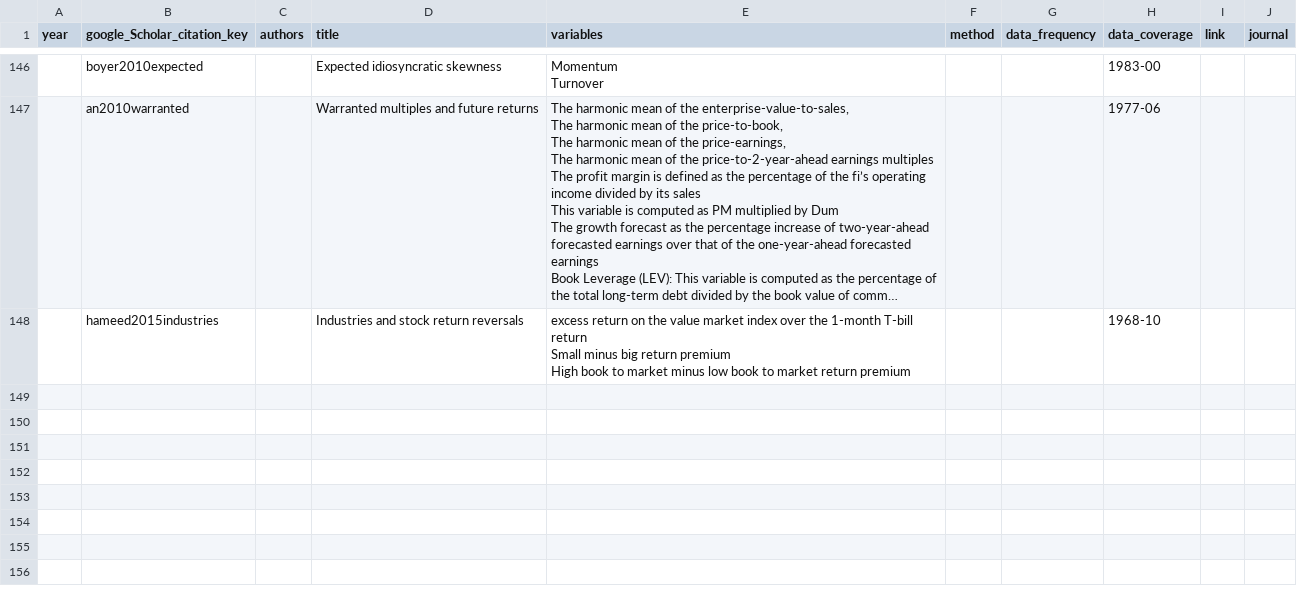
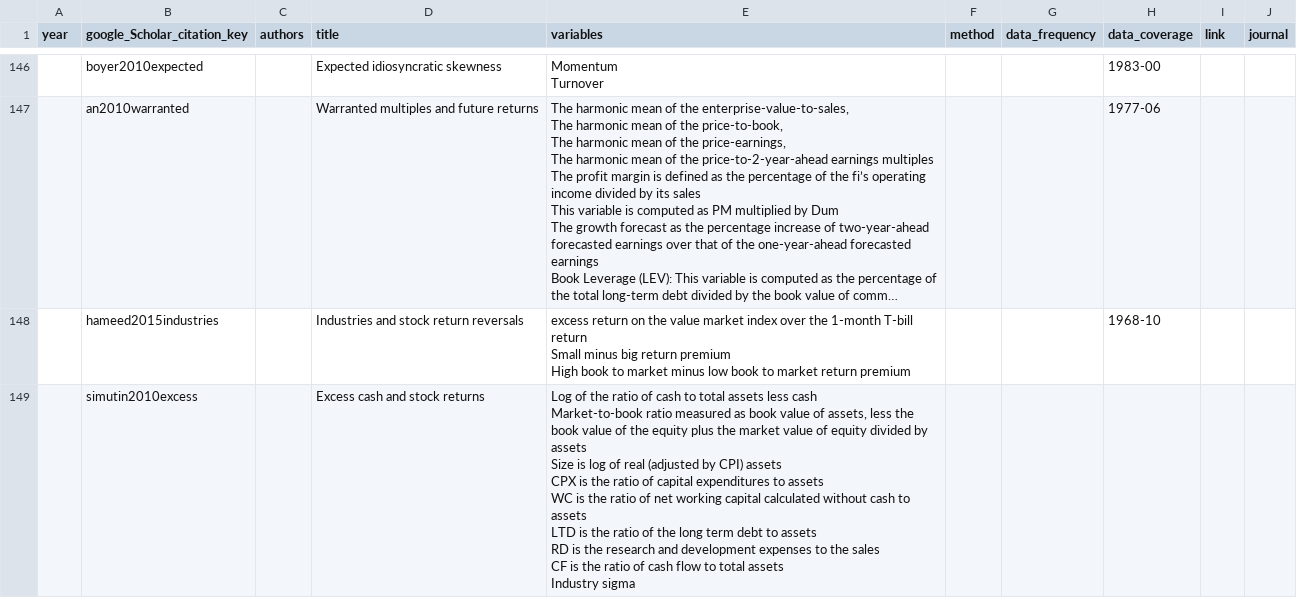
Before and after one commit to krishpn/financialanomalies, a CSV file: literatures.csv, drawn as a sheet; only a part is shown, gaps mark what is left out; long unchanged cells end in …; ↵ is a line break in a cell; the diff names each change by its address in the sheet, - before the commit and + after, or states it on an @@ line.

```diff
--- a/literatures.csv
+++ b/literatures.csv
+row 149:  | simutin2010excess |  | Excess cash and stock returns | Log of the ratio of cash to total assets less cash ↵ Market-to-book ratio measured as book value of assets, less the book value of the equity plus the market value of equity divided by assets ↵ Size is log of real (adjusted by CPI) assets ↵ CPX is the ratio of capital expenditures to assets ↵ WC is the ratio of net working capital calculated without cash to assets ↵ LTD is the ratio of the long term debt to assets ↵ RD is the research and development expenses to the sales ↵ CF is the ratio of cash flow to total assets ↵ Industry sigma
```
Also changed, not shown: 8 other files.
